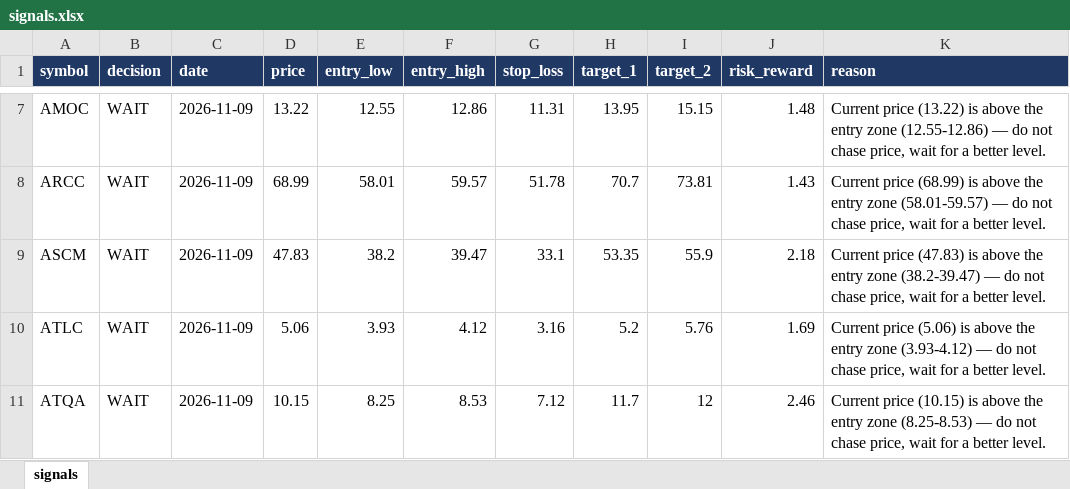
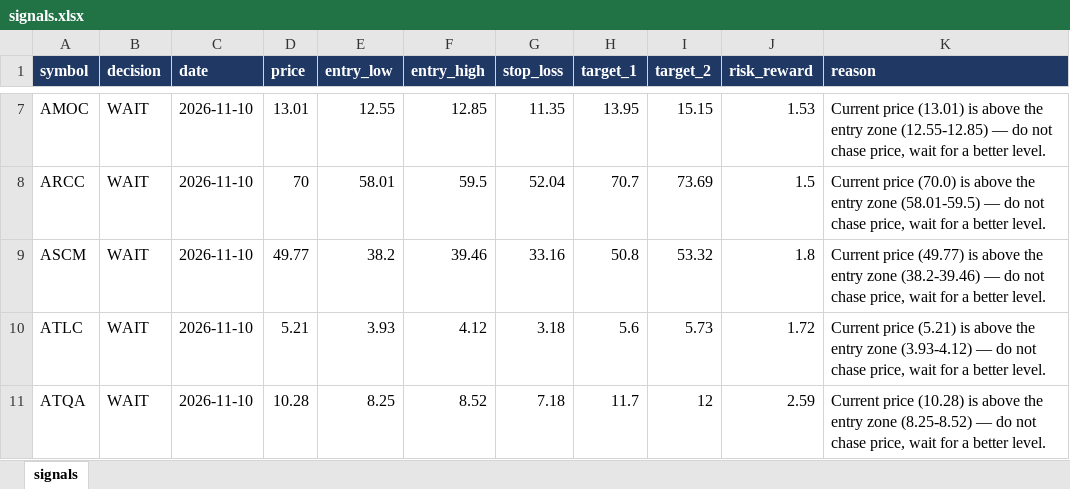
Before and after one commit to muhammadkamel900-bit/egx-data, an Excel workbook: data/signals.xlsx, sheet signals, drawn as a sheet; only a part is shown, gaps mark what is left out; values as stored, in another font and other column widths than the file's, no borders; the diff covers the shown part only; the diff names each change by its address in the sheet, - before the commit and + after, or states it on an @@ line.

Commit message:
update signals.xlsx

```diff
--- a/data/signals.xlsx (sheet signals)
+++ b/data/signals.xlsx (sheet signals)
-C7:C11 (date): 2026-11-09
+C7:C11 (date): 2026-11-10
-D7 (price): 13.22
+D7 (price): 13.01
-F7 (entry_high): 12.86
+F7 (entry_high): 12.85
-G7 (stop_loss): 11.31
+G7 (stop_loss): 11.35
-J7 (risk_reward): 1.48
+J7 (risk_reward): 1.53
-K7 (reason): Current price (13.22) is above the entry zone (12.55-12.86) — do…
+K7 (reason): Current price (13.01) is above the entry zone (12.55-12.85) — do…
-D8 (price): 68.99
+D8 (price): 70
-F8 (entry_high): 59.57
+F8 (entry_high): 59.5
-G8 (stop_loss): 51.78
+G8 (stop_loss): 52.04
-I8 (target_2): 73.81
+I8 (target_2): 73.69
-J8 (risk_reward): 1.43
+J8 (risk_reward): 1.5
-K8 (reason): Current price (68.99) is above the entry zone (58.01-59.57) — do…
+K8 (reason): Current price (70.0) is above the entry zone (58.01-59.5) — do…
-D9 (price): 47.83
+D9 (price): 49.77
-F9 (entry_high): 39.47
+F9 (entry_high): 39.46
-G9 (stop_loss): 33.1
+G9 (stop_loss): 33.16
-H9 (target_1): 53.35
+H9 (target_1): 50.8
-I9 (target_2): 55.9
+I9 (target_2): 53.32
-J9 (risk_reward): 2.18
+J9 (risk_reward): 1.8
-K9 (reason): Current price (47.83) is above the entry zone (38.2-39.47) — do…
+K9 (reason): Current price (49.77) is above the entry zone (38.2-39.46) — do…
-D10 (price): 5.06
+D10 (price): 5.21
-G10 (stop_loss): 3.16
+G10 (stop_loss): 3.18
-H10 (target_1): 5.2
+H10 (target_1): 5.6
-I10 (target_2): 5.76
+I10 (target_2): 5.73
-J10 (risk_reward): 1.69
+J10 (risk_reward): 1.72
-K10 (reason): Current price (5.06) is above…
+K10 (reason): Current price (5.21) is above…
-D11 (price): 10.15
+D11 (price): 10.28
-F11 (entry_high): 8.53
+F11 (entry_high): 8.52
-G11 (stop_loss): 7.12
+G11 (stop_loss): 7.18
-J11 (risk_reward): 2.46
+J11 (risk_reward): 2.59
-K11 (reason): Current price (10.15) is above the entry zone (8.25-8.53) — do…
+K11 (reason): Current price (10.28) is above the entry zone (8.25-8.52) — do…
```
Also changed, not shown: 469 edited cells elsewhere in this sheet.
